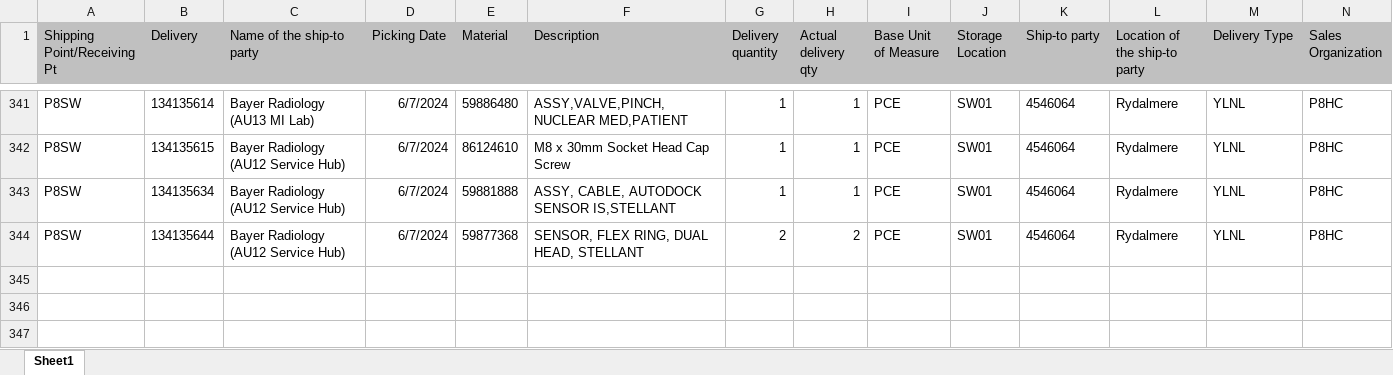
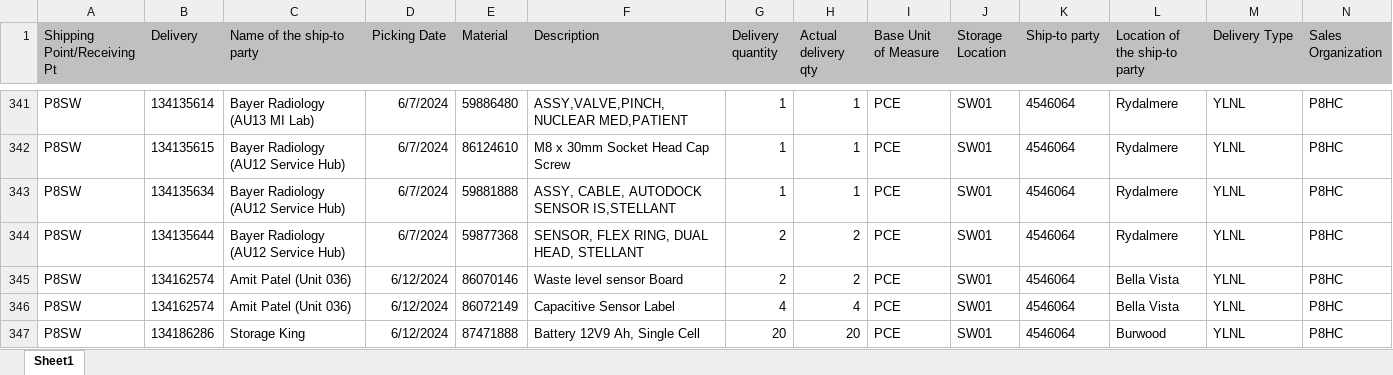
Before and after one commit to janphoenix/anz, an Excel workbook: ANZ.XLSX, sheet Sheet1, drawn as a sheet; only a part is shown, gaps mark what is left out; values as stored, in another font and other column widths than the file's, no borders; rows hold the shown columns only; the diff names each change by its address in the sheet, - before the commit and + after, or states it on an @@ line.

Commit message:
anz upload today - jopat

```diff
--- a/ANZ.XLSX (sheet Sheet1)
+++ b/ANZ.XLSX (sheet Sheet1)
+row 345: P8SW | 134162574 | Amit Patel (Unit 036) | 6/12/2024 | 86070146 | Waste level sensor Board | 2 | 2 | PCE | SW01 | 4546064 | Bella Vista | YLNL | P8HC
+row 346: P8SW | 134162574 | Amit Patel (Unit 036) | 6/12/2024 | 86072149 | Capacitive Sensor Label | 4 | 4 | PCE | SW01 | 4546064 | Bella Vista | YLNL | P8HC
+row 347: P8SW | 134186286 | Storage King | 6/12/2024 | 87471888 | Battery 12V9 Ah, Single Cell | 20 | 20 | PCE | SW01 | 4546064 | Burwood | YLNL | P8HC
```
